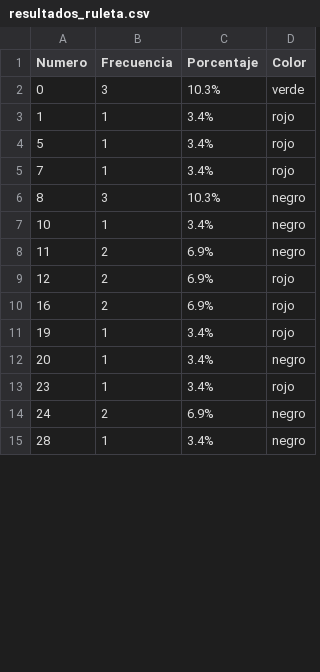
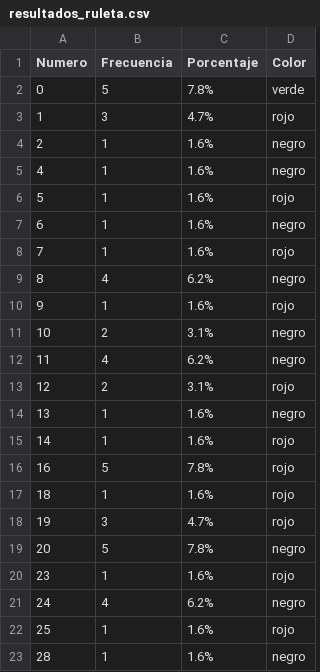
Before and after one commit to Kendall1011/Proyecto-de-Metodos-Casino, a CSV file: Proyecto-Casino/resultados_ruleta.csv, drawn as a sheet; only a part is shown; the diff covers the shown part only.

```diff
--- a/Proyecto-Casino/resultados_ruleta.csv
+++ b/Proyecto-Casino/resultados_ruleta.csv
@@ -1,15 +1,23 @@
 Numero,Frecuencia,Porcentaje,Color
-0,3,10.3%,verde
-1,1,3.4%,rojo
-5,1,3.4%,rojo
-7,1,3.4%,rojo
-8,3,10.3%,negro
-10,1,3.4%,negro
-11,2,6.9%,negro
-12,2,6.9%,rojo
-16,2,6.9%,rojo
-19,1,3.4%,rojo
-20,1,3.4%,negro
-23,1,3.4%,rojo
-24,2,6.9%,negro
-28,1,3.4%,negro
+0,5,7.8%,verde
+1,3,4.7%,rojo
+2,1,1.6%,negro
+4,1,1.6%,negro
+5,1,1.6%,rojo
+6,1,1.6%,negro
+7,1,1.6%,rojo
+8,4,6.2%,negro
+9,1,1.6%,rojo
+10,2,3.1%,negro
+11,4,6.2%,negro
+12,2,3.1%,rojo
+13,1,1.6%,negro
+14,1,1.6%,rojo
+16,5,7.8%,rojo
+18,1,1.6%,rojo
+19,3,4.7%,rojo
+20,5,7.8%,negro
+23,1,1.6%,rojo
+24,4,6.2%,negro
+25,1,1.6%,rojo
+28,1,1.6%,negro
```
Also changed, not shown: 3 added rows and 9 edited cells elsewhere in this file, 2 other files.
